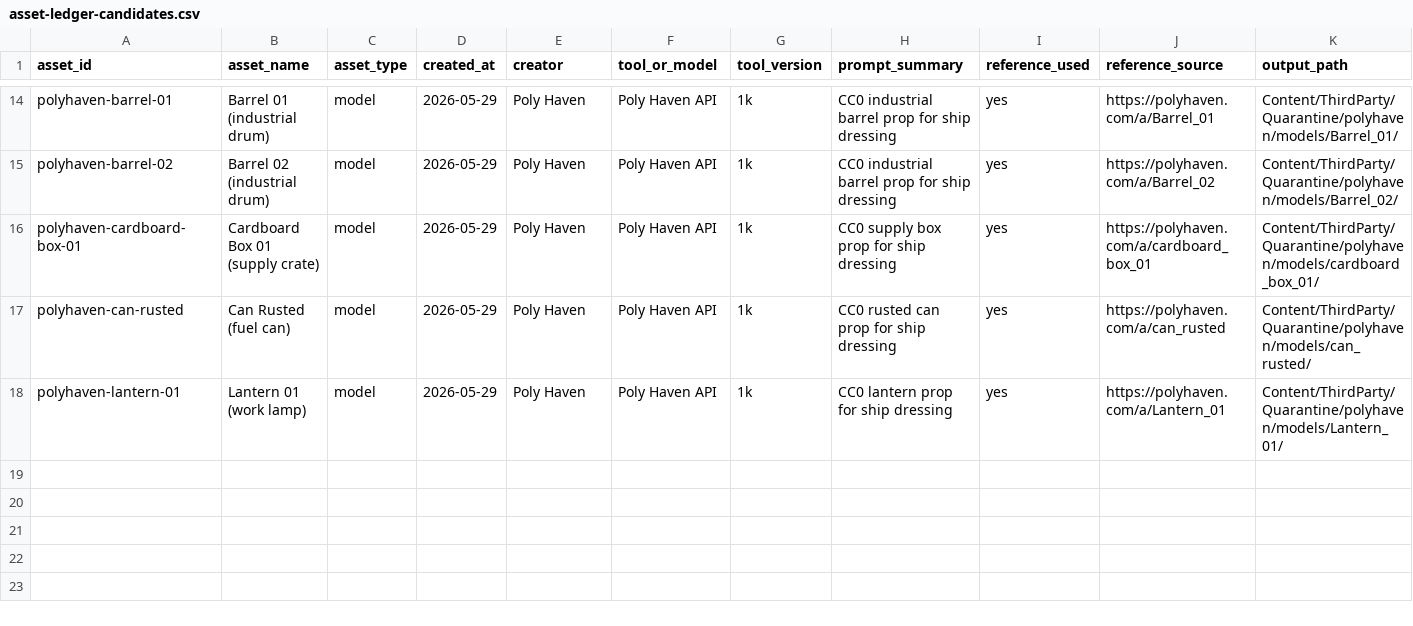
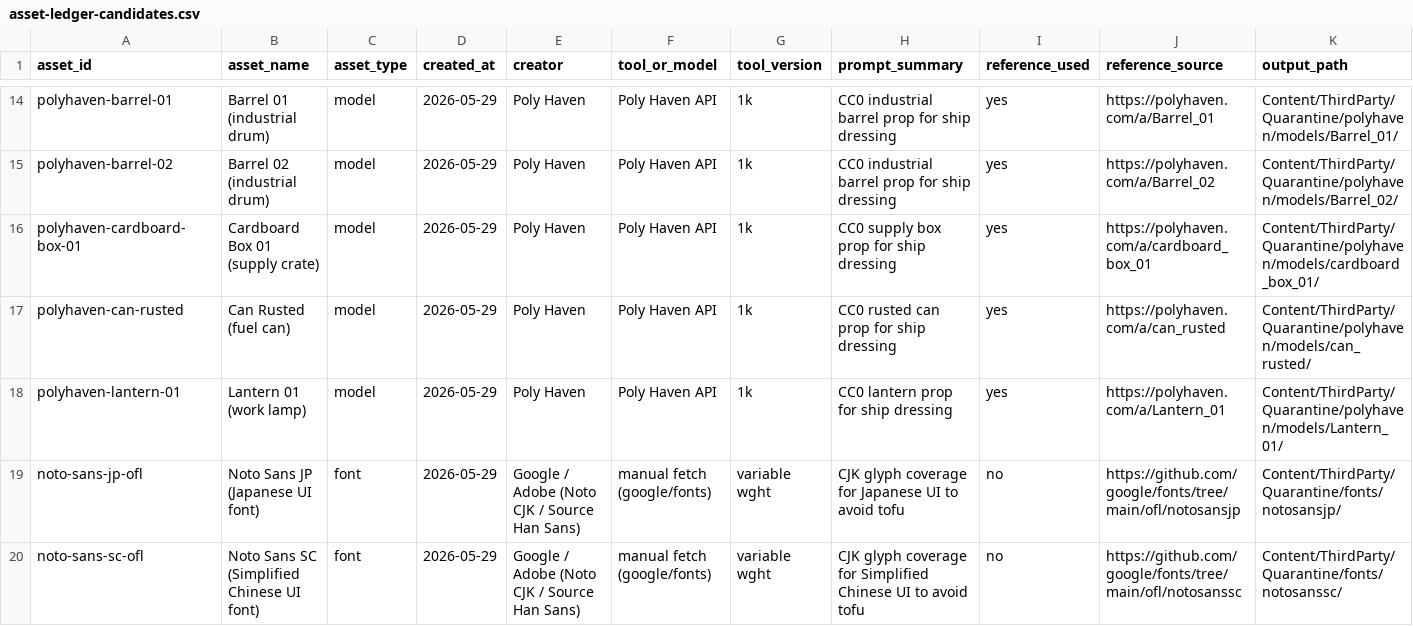
Before and after one commit to yhay81/dread-hunger-2, a CSV file: docs/asset-ledger-candidates.csv, drawn as a sheet; only a part is shown, gaps mark what is left out; rows hold the shown columns only; the diff names each change by its address in the sheet, - before the commit and + after, or states it on an @@ line.

```diff
--- a/docs/asset-ledger-candidates.csv
+++ b/docs/asset-ledger-candidates.csv
+row 19: noto-sans-jp-ofl | Noto Sans JP (Japanese UI font) | font | 2026-05-29 | Google / Adobe (Noto CJK / Source Han Sans) | manual fetch (google/fonts) | variable wght | CJK glyph coverage for Japanese UI to avoid tofu | no | https://github.com/google/fonts/tree/main/ofl/notosansjp | Content/ThirdParty/Quarantine/fonts/notosansjp/
+row 20: noto-sans-sc-ofl | Noto Sans SC (Simplified Chinese UI font) | font | 2026-05-29 | Google / Adobe (Noto CJK / Source Han Sans) | manual fetch (google/fonts) | variable wght | CJK glyph coverage for Simplified Chinese UI to avoid tofu | no | https://github.com/google/fonts/tree/main/ofl/notosanssc | Content/ThirdParty/Quarantine/fonts/notosanssc/
```
Also changed, not shown: 23 other files.
